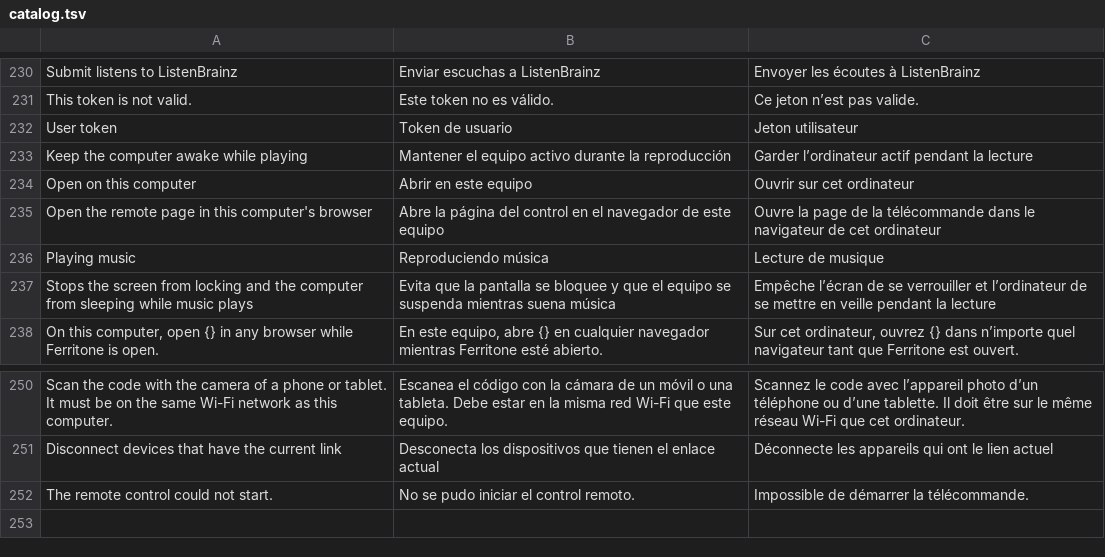
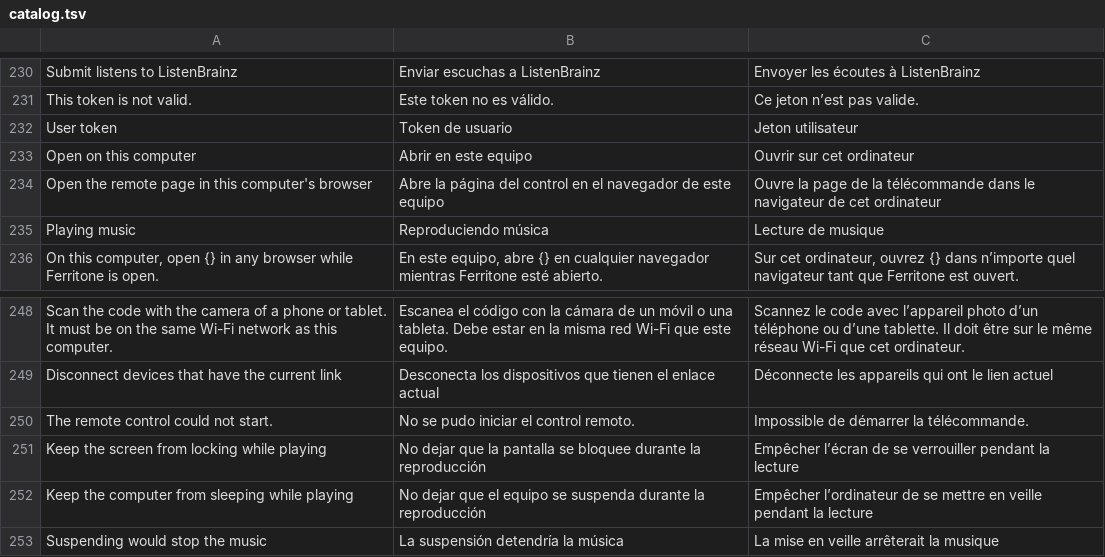
Before and after one commit to ghsantosalves/ferritone, a TSV file: src/i18n/catalog.tsv, drawn as a sheet; only a part is shown, gaps mark what is left out; removed rows and columns are numbered as before the commit, all else as after; the diff names each change by its address in the sheet, - before the commit and + after, or states it on an @@ line.

```diff
--- a/src/i18n/catalog.tsv
+++ b/src/i18n/catalog.tsv
-row 233: Keep the computer awake while playing | Mantener el equipo activo durante la reproducción | Garder l’ordinateur actif pendant la lecture
-row 237: Stops the screen from locking and the computer from sleeping while music plays | Evita que la pantalla se bloquee y que el equipo se suspenda mientras suena música | Empêche l’écran de se verrouiller et l’ordinateur de se mettre en veille pendant la lecture
+row 251: Keep the screen from locking while playing | No dejar que la pantalla se bloquee durante la reproducción | Empêcher l’écran de se verrouiller pendant la lecture
+row 252: Keep the computer from sleeping while playing | No dejar que el equipo se suspenda durante la reproducción | Empêcher l’ordinateur de se mettre en veille pendant la lecture
+row 253: Suspending would stop the music | La suspensión detendría la música | La mise en veille arrêterait la musique
```
Also changed, not shown: 7 other files.
